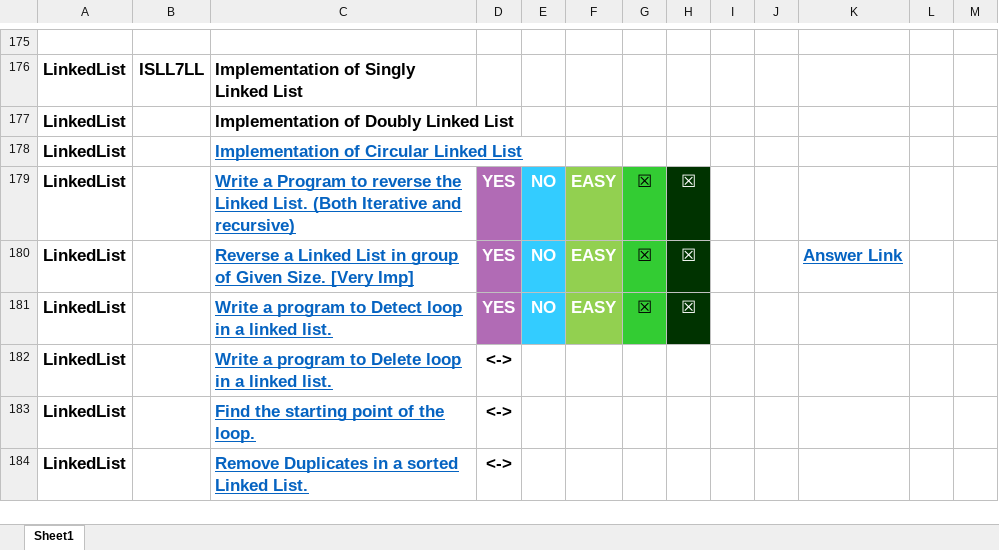
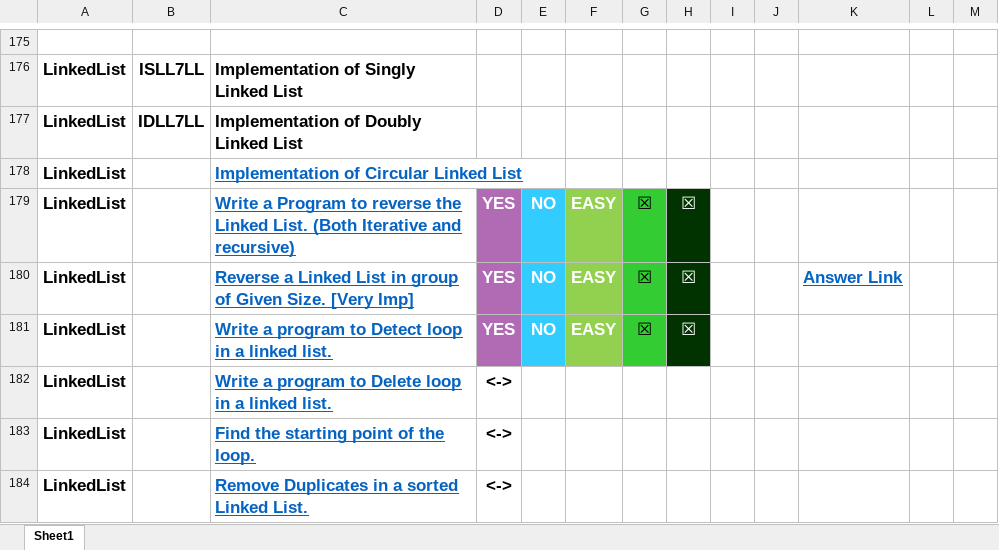
Before and after one commit to vishwajeetvb/DSA, an Excel workbook: DSA Sheet.xlsx, sheet Sheet1, drawn as a sheet; only a part is shown, gaps mark what is left out; values as stored, in another font and other column widths than the file's, no borders; the diff names each change by its address in the sheet, - before the commit and + after, or states it on an @@ line.

Commit message:
Doing Singly Linked List Again

```diff
--- a/DSA Sheet.xlsx (sheet Sheet1)
+++ b/DSA Sheet.xlsx (sheet Sheet1)
-B177: (empty)
+B177: IDLL7LL
```
Also changed, not shown: 3 other files.
